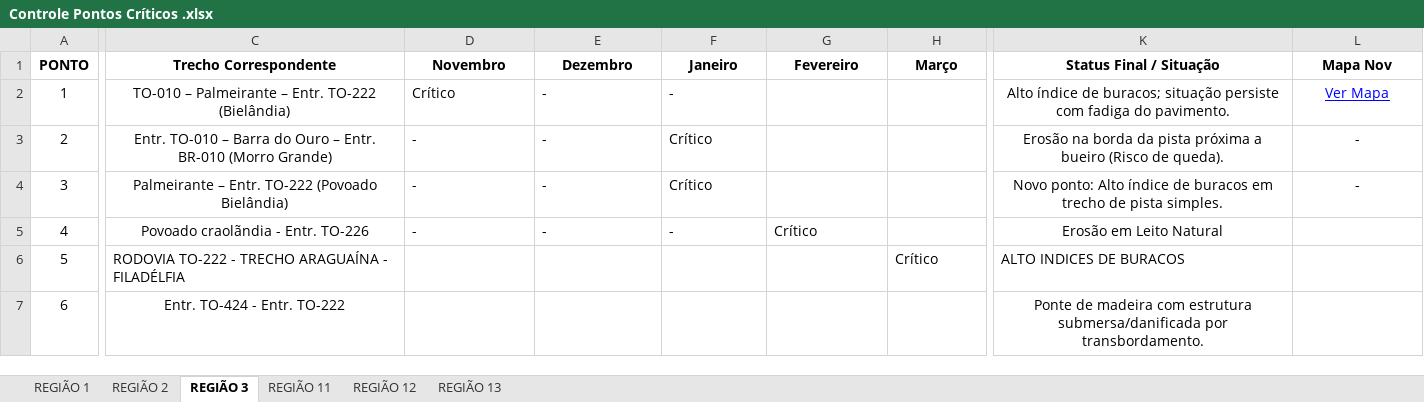
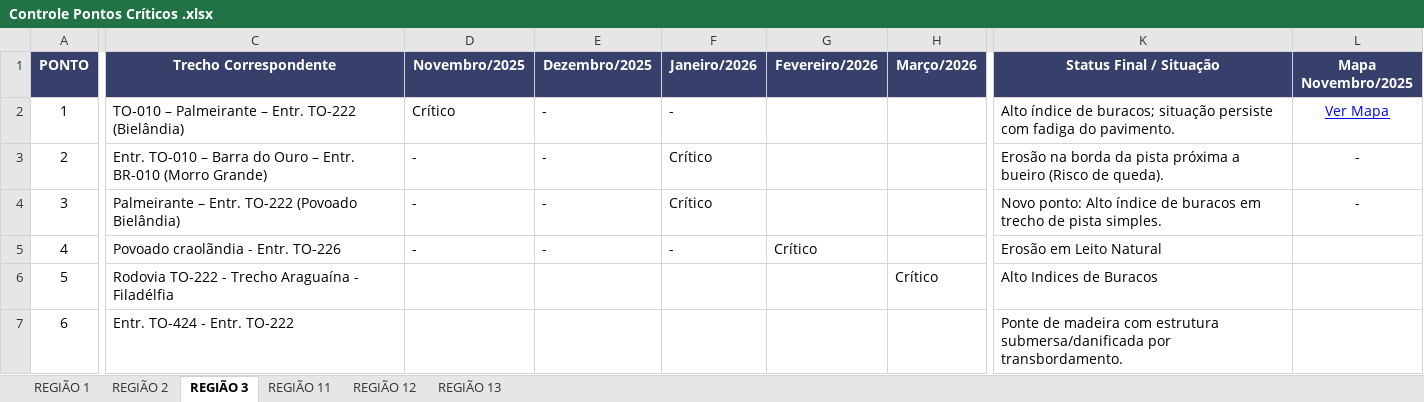
Before and after one commit to fernanda1997-pj/RTS-MSI_RODOVIAS, an Excel workbook: pontos criticos/Controle Pontos Críticos .xlsx, sheet REGIÃO 3, drawn as a sheet; only a part is shown, gaps mark what is left out; values as stored, in another font and other column widths than the file's, no borders; conditional formats and table styles not drawn; the diff covers the shown part only; the diff names each change by its address in the sheet, - before the commit and + after, or states it on an @@ line.

```diff
--- a/pontos criticos/Controle Pontos Críticos .xlsx (sheet REGIÃO 3)
+++ b/pontos criticos/Controle Pontos Críticos .xlsx (sheet REGIÃO 3)
@@ A1:H1 fill: none → #373F6B, text colour: black → #FFFFFF @@
-D1: Novembro
+D1: Novembro/2025
-E1: Dezembro
+E1: Dezembro/2025
-F1: Janeiro
+F1: Janeiro/2026
-G1: Fevereiro
+G1: Fevereiro/2026
-H1: Março
+H1: Março/2026
@@ K1:L1 fill: none → #373F6B, text colour: black → #FFFFFF @@
-L1: Mapa Nov
+L1: Mapa Novembro/2025
-C2:C5 alignment: center
+C2:C5 alignment: left
-K2:K5 alignment: center
+K2:K5 alignment: left
-C6 (Trecho Correspondente): RODOVIA TO-222 - TRECHO ARAGUAÍNA - FILADÉLFIA
+C6 (Trecho Correspondente): Rodovia TO-222 - Trecho Araguaína - Filadélfia
-K6 (Status Final / Situação): ALTO INDICES DE BURACOS
+K6 (Status Final / Situação): Alto Indices de Buracos
-C7 alignment: center
+C7 alignment: left
-K7 alignment: center
+K7 alignment: left
```
Also changed, not shown: 10 edited cells and cell formats elsewhere in this sheet, sheet REGIÃO 1, sheet REGIÃO 13, sheet REGIÃO 12, sheet REGIÃO 11, sheet REGIÃO 2, 9 other files.
